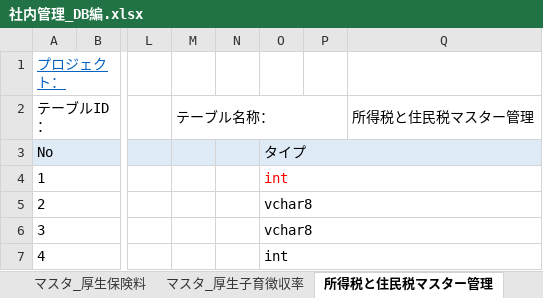
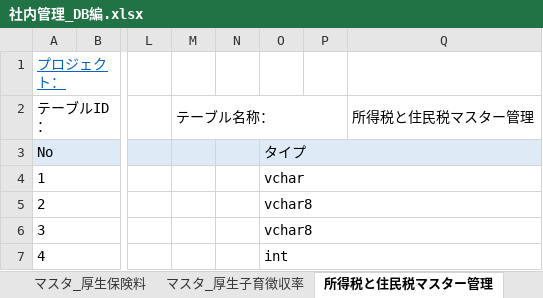
Before and after one commit to softtechSoft/emsm, an Excel workbook: DOC/DB編/社内管理_DB編.xlsx, sheet 所得税と住民税マスター管理, drawn as a sheet; only a part is shown, gaps mark what is left out; values as stored, in another font and other column widths than the file's, no borders; the diff names each change by its address in the sheet, - before the commit and + after, or states it on an @@ line.

```diff
--- a/DOC/DB編/社内管理_DB編.xlsx (sheet 所得税と住民税マスター管理)
+++ b/DOC/DB編/社内管理_DB編.xlsx (sheet 所得税と住民税マスター管理)
-O4: int
+O4: vchar
-O4 text colour: #FF0000
+O4 text colour: black
```
Also changed, not shown: sheet 履歴リスト, sheet 取引先情報, sheet マスタ_厚生保険料, sheet マスタ_厚生子育徴収率, sheet マスタ_雇用保険徴収率, 1 other file.
